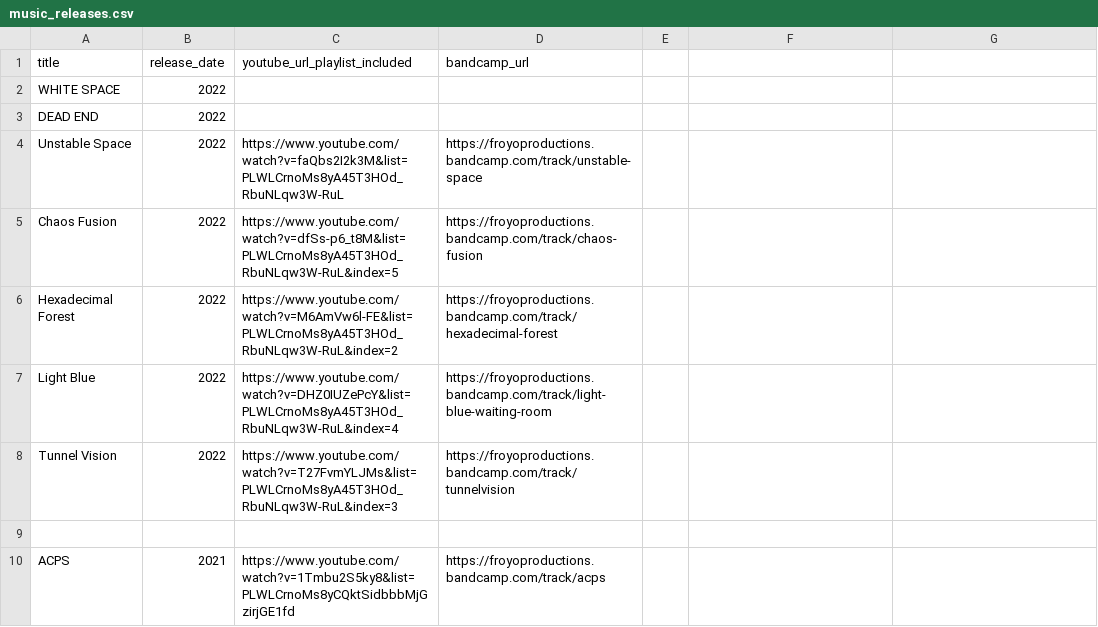
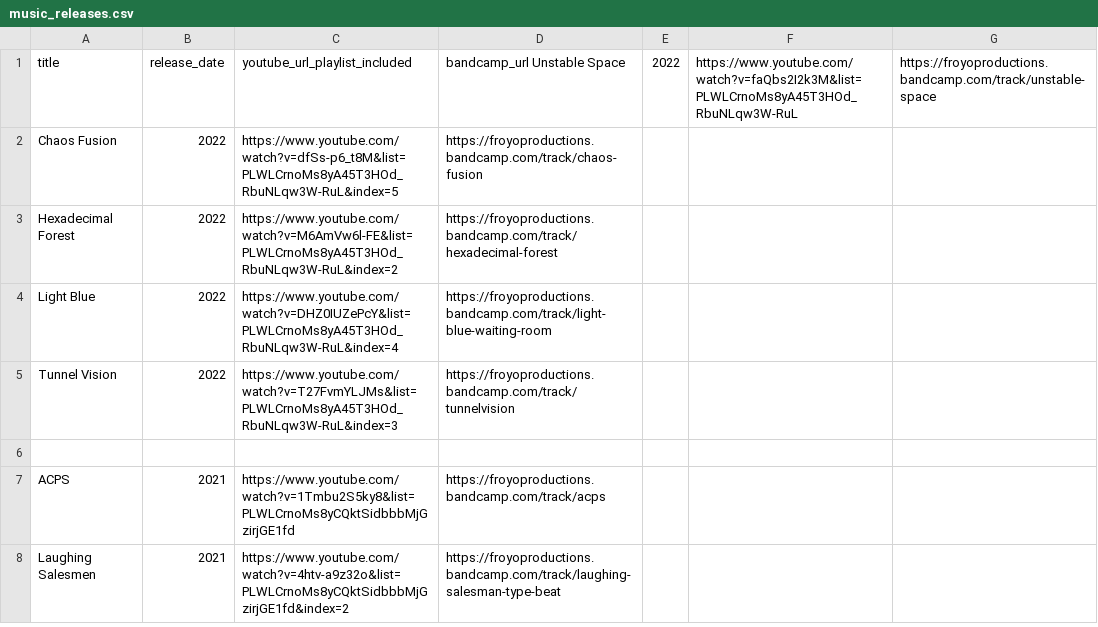
Before and after one commit to froyo-productions/froyo-productions.github.io, a CSV file: data/music_releases.csv, drawn as a sheet; only a part is shown; the shorter side is filled out with more unchanged rows.

Commit message:
oops

```diff
--- a/data/music_releases.csv
+++ b/data/music_releases.csv
@@ -1,5 +1,2 @@
-title,release_date,youtube_url_playlist_included,bandcamp_url
-WHITE SPACE,2022,
-DEAD END,2022,
-Unstable Space,2022,https://www.youtube.com/watch?v=faQbs2I2k3M&list=PLWLCrnoMs8yA45T3HOd_RbuNLqw3W-RuL,https://froyoproductions.bandcamp.com/track/unstable-space
+title,release_date,youtube_url_playlist_included,bandcamp_url Unstable Space,2022,https://www.youtube.com/watch?v=faQbs2I2k3M&list=PLWLCrnoMs8yA45T3HOd_RbuNLqw3W-RuL,https://froyoproductions.bandcamp.com/track/unstable-space
 Chaos Fusion,2022,https://www.youtube.com/watch?v=dfSs-p6_t8M&list=PLWLCrnoMs8yA45T3HOd_RbuNLqw3W-RuL&index=5,https://froyoproductions.bandcamp.com/track/chaos-fusion
```
